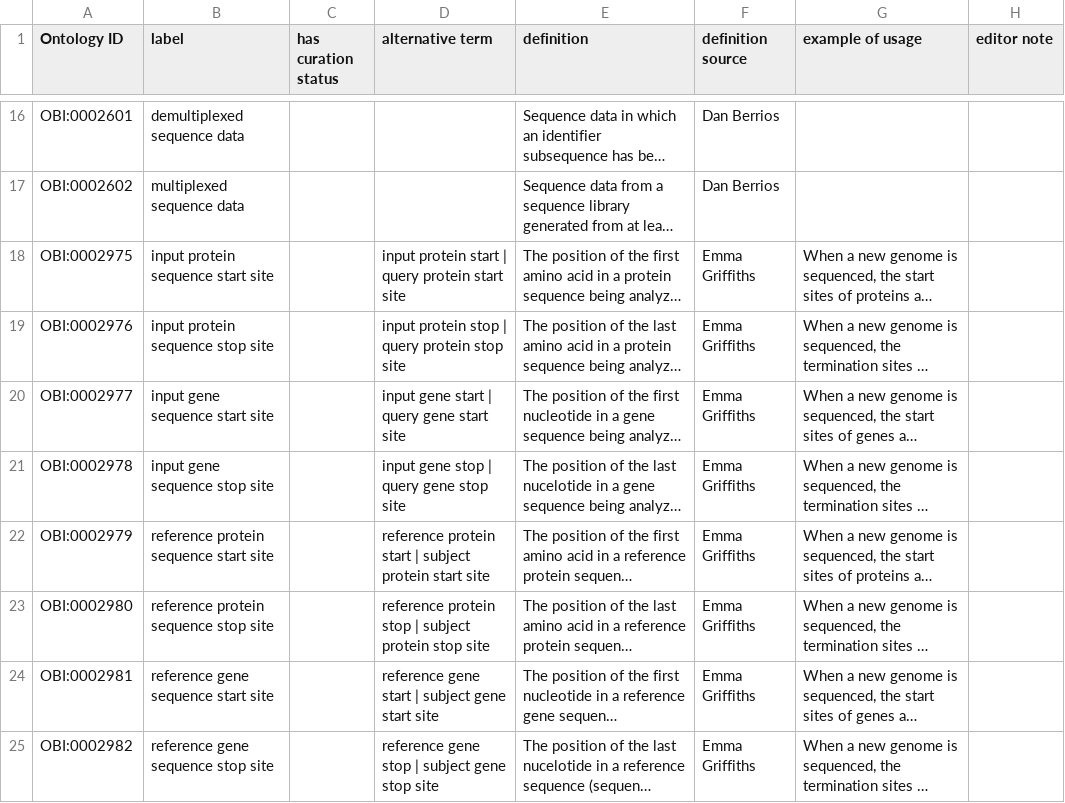
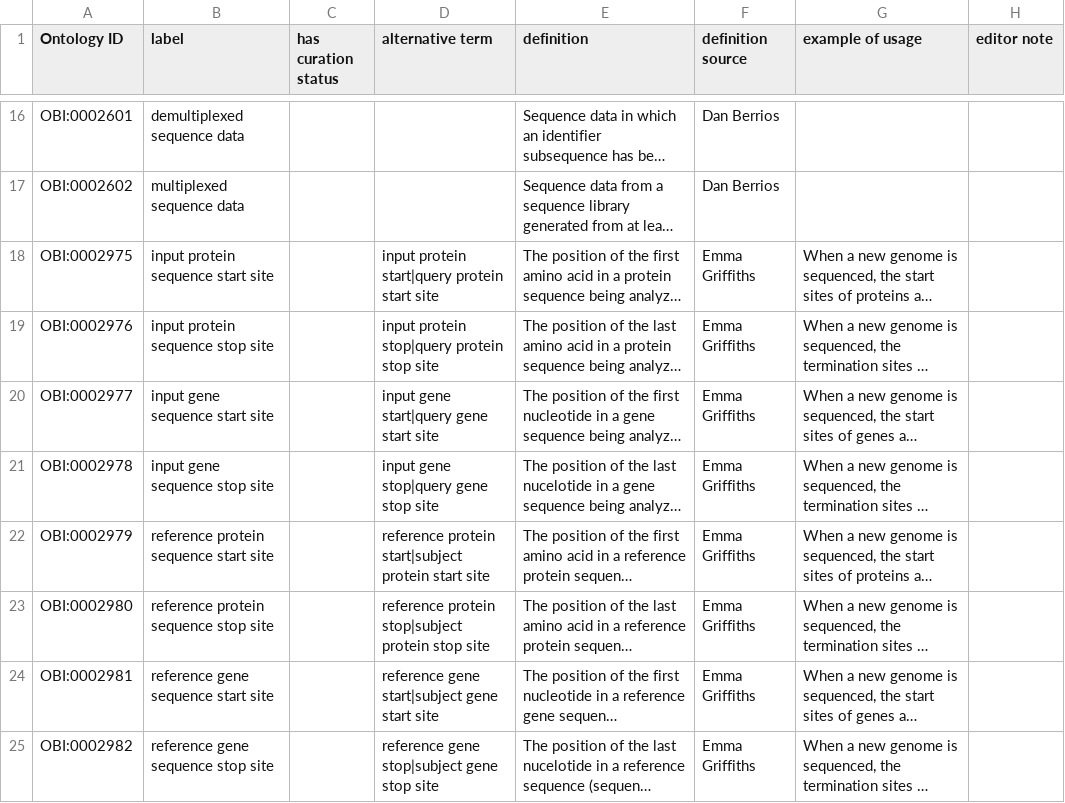
Before and after one commit to obi-ontology/obi, a TSV file: src/ontology/templates/sequence-analysis.tsv, drawn as a sheet; only a part is shown, gaps mark what is left out; long unchanged cells end in …; the diff names each change by its address in the sheet, - before the commit and + after, or states it on an @@ line.

```diff
--- a/src/ontology/templates/sequence-analysis.tsv
+++ b/src/ontology/templates/sequence-analysis.tsv
-D18 (alternative term): input protein start | query protein start site
+D18 (alternative term): input protein start|query protein start site
-D19 (alternative term): input protein stop | query protein stop site
+D19 (alternative term): input protein stop|query protein stop site
-D20 (alternative term): input gene start | query gene start site
+D20 (alternative term): input gene start|query gene start site
-D21 (alternative term): input gene stop | query gene stop site
+D21 (alternative term): input gene stop|query gene stop site
-D22 (alternative term): reference protein start | subject protein start…
+D22 (alternative term): reference protein start|subject protein start…
-D23 (alternative term): reference protein stop | subject protein stop…
+D23 (alternative term): reference protein stop|subject protein stop…
-D24 (alternative term): reference gene start | subject gene start site
+D24 (alternative term): reference gene start|subject gene start site
-D25 (alternative term): reference gene stop | subject gene stop site
+D25 (alternative term): reference gene stop|subject gene stop site
```
Also changed, not shown: 1 other file.
